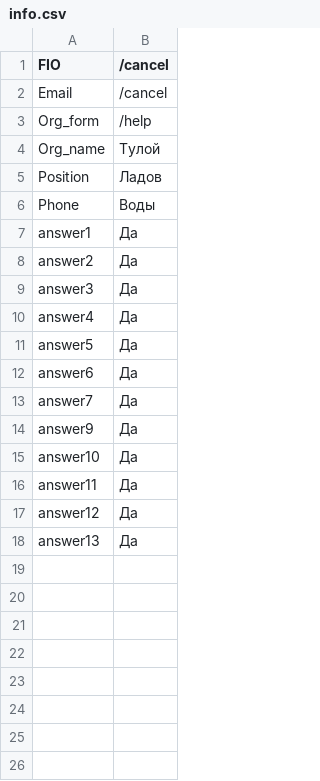
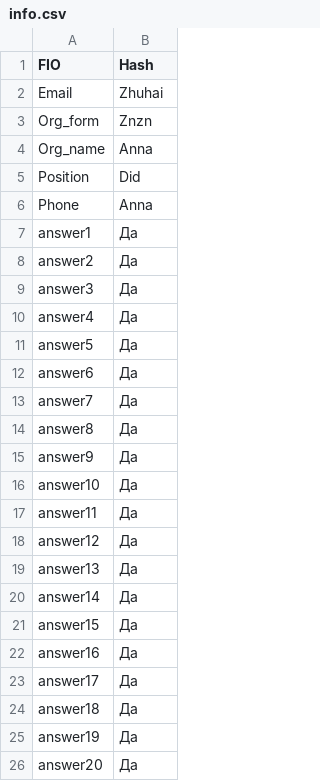
Before and after one commit to auhoris/bot, a CSV file: info.csv, drawn as a sheet.

```diff
--- a/info.csv
+++ b/info.csv
@@ -1,7 +1,7 @@
-FIO;/cancel
-Email;/cancel
-Org_form;/help
-Org_name;Тулой
-Position;Ладов
-Phone;Воды
+FIO;Hash
+Email;Zhuhai
+Org_form;Znzn
+Org_name;Anna
+Position;Did
+Phone;Anna
 answer1;Да
@@ -13,2 +13,3 @@ answer6;Да
 answer7;Да
+answer8;Да
 answer9;Да
@@ -18 +19,8 @@ answer12;Да
 answer13;Да
+answer14;Да
+answer15;Да
+answer16;Да
+answer17;Да
+answer18;Да
+answer19;Да
+answer20;Да
```
Also changed, not shown: 3 other files.
